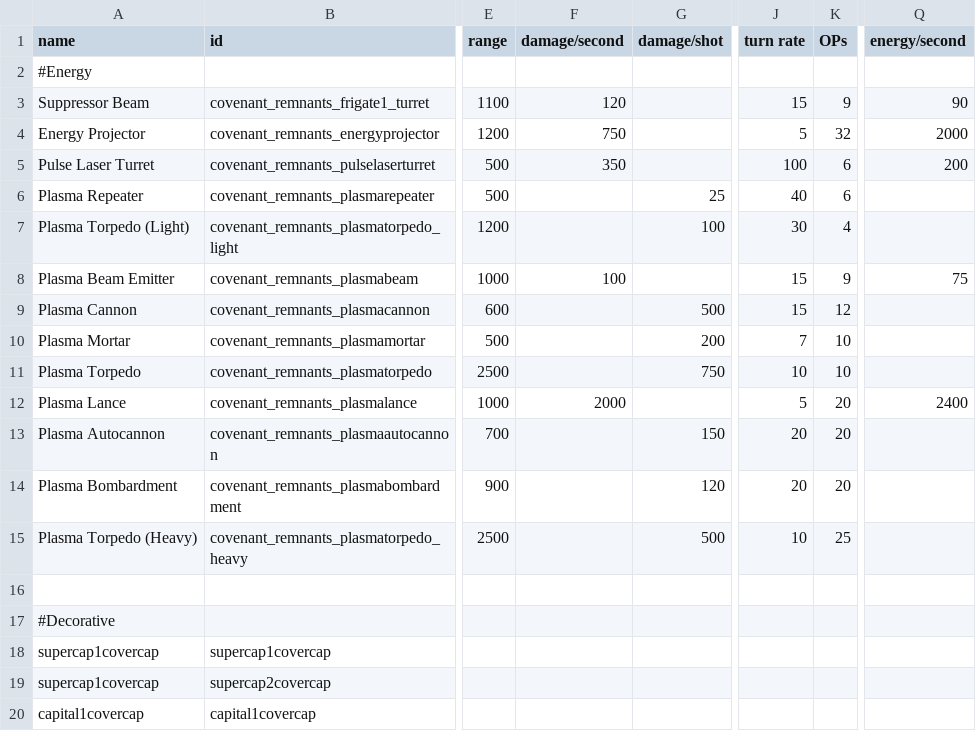
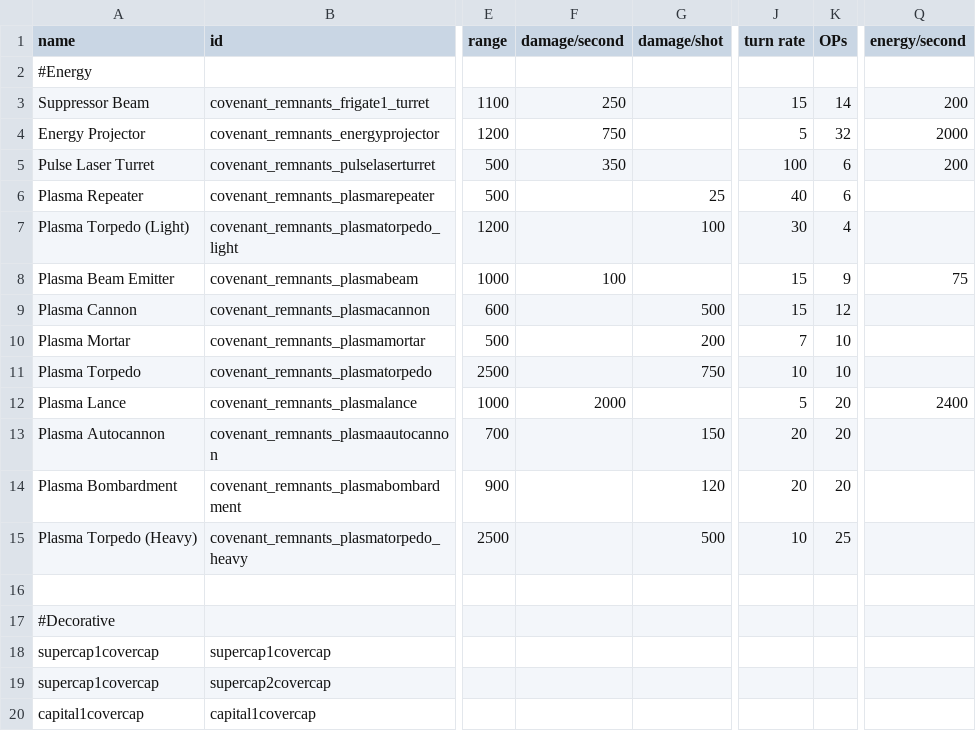
Before and after one commit to Combustiblemon/Covenant-Remnants, a CSV file: data/weapons/weapon_data.csv, drawn as a sheet; only a part is shown, gaps mark what is left out; the diff names each change by its address in the sheet, - before the commit and + after, or states it on an @@ line.

Commit message:
feat: Implement Suppressor Beam with new sound effects and visual enhancements

```diff
--- a/data/weapons/weapon_data.csv
+++ b/data/weapons/weapon_data.csv
-F3 (damage/second): 120
+F3 (damage/second): 250
-K3 (OPs): 9
+K3 (OPs): 14
-Q3 (energy/second): 90
+Q3 (energy/second): 200
```
Also changed, not shown: 9 other files.
